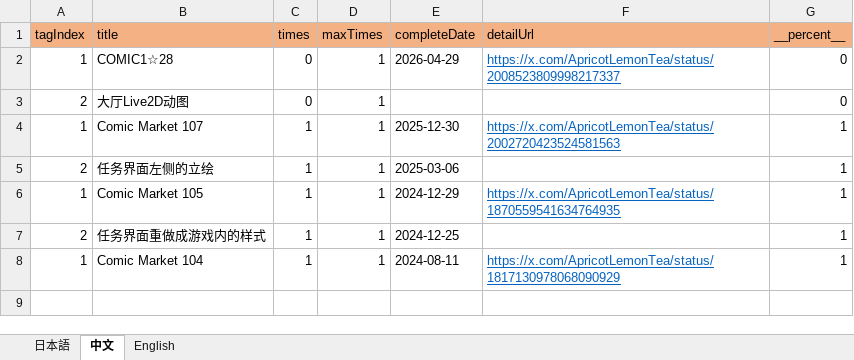
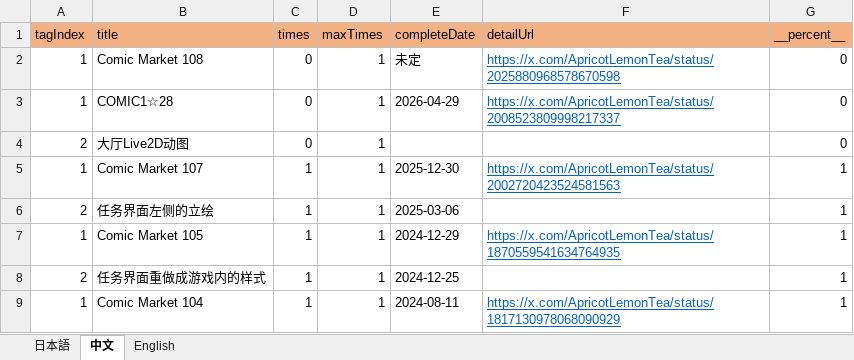
Before and after one commit to ApricotLemonTea/BA-style-homepage, an Excel workbook: public/data/mission.xlsx, sheet 中文, drawn as a sheet; values as stored, in another font and other column widths than the file's, no borders; the diff names each change by its address in the sheet, - before the commit and + after, or states it on an @@ line.

```diff
--- a/public/data/mission.xlsx (sheet 中文)
+++ b/public/data/mission.xlsx (sheet 中文)
+row 2: 1 | Comic Market 108 | 0 | 1 | 未定 | https://x.com/ApricotLemonTea/status/2025880968578670598 | 0
```
Also changed, not shown: sheet English, sheet 日本語, 1 other file.
